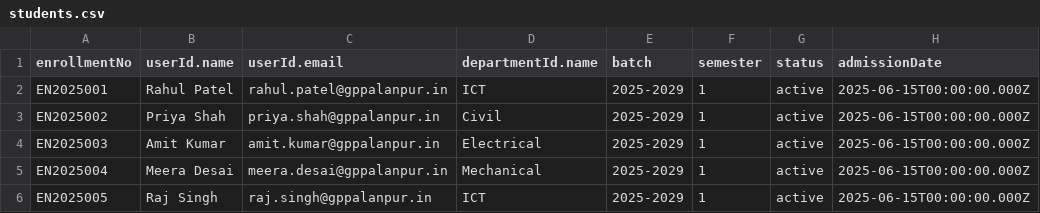
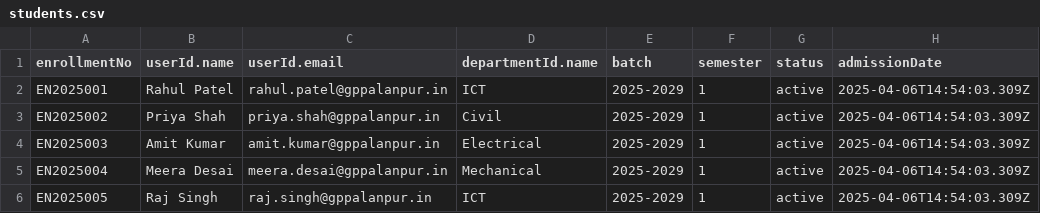
Before and after one commit to milavdabgar/gpp-react, a CSV file: csvs/imports/students.csv, drawn as a sheet; the diff names each change by its address in the sheet, - before the commit and + after, or states it on an @@ line.

```diff
--- a/csvs/imports/students.csv
+++ b/csvs/imports/students.csv
-H2:H6 (admissionDate): 2025-06-15T00:00:00.000Z
+H2:H6 (admissionDate): 2025-04-06T14:54:03.309Z
```
Also changed, not shown: csvs/exports/users.csv, csvs/imports/users.csv, 1 other file.
